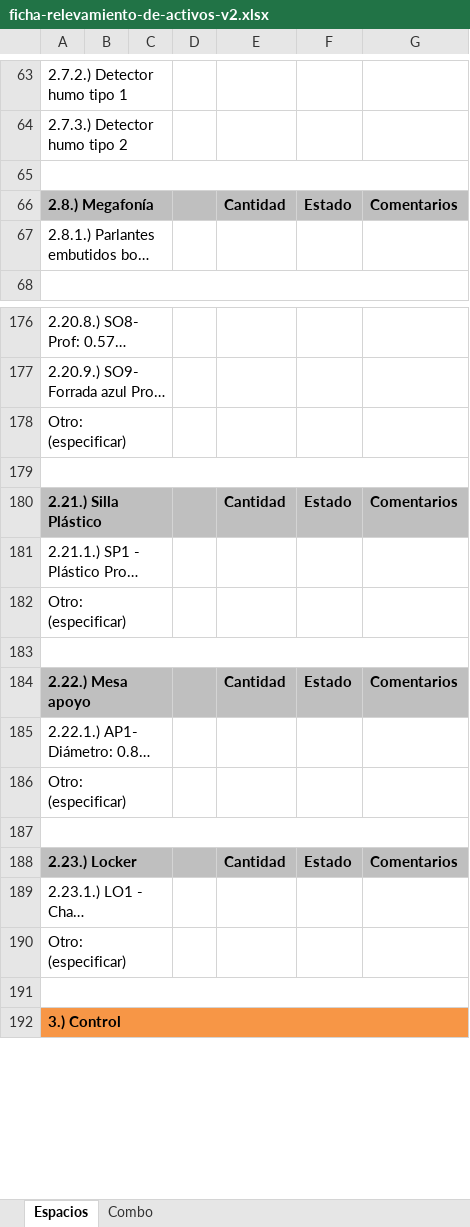
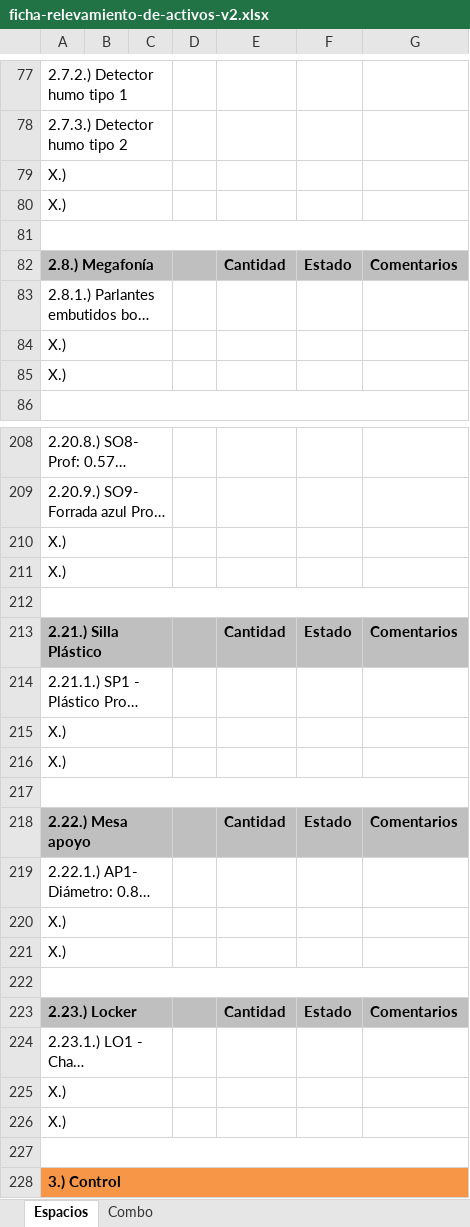
Before and after one commit to jsrxar/dge, an Excel workbook: 3-tecnologia/2-procesos/1-relevamiento-de-activos/1-procedimiento/ficha-relevamiento-de-activos-v2.xlsx, sheet Espacios, drawn as a sheet; only a part is shown, gaps mark what is left out; long unchanged cells end in …; values as stored, in another font and other column widths than the file's, no borders; charts and pictures not drawn; addresses are those after the commit; the diff covers the shown part only; the diff names each change by its address in the sheet, - before the commit and + after, or states it on an @@ line.

Commit message:
Cambio de formato, agregado de espacios libres

```diff
--- a/3-tecnologia/2-procesos/1-relevamiento-de-activos/1-procedimiento/ficha-relevamiento-de-activos-v2.xlsx (sheet Espacios)
+++ b/3-tecnologia/2-procesos/1-relevamiento-de-activos/1-procedimiento/ficha-relevamiento-de-activos-v2.xlsx (sheet Espacios)
+row 79: X.)
+row 80: X.)
+row 84: X.)
+row 85: X.)
-A210: Otro: (especificar)
+A210: X.)
+row 211: X.)
-A215: Otro: (especificar)
+A215: X.)
+row 216: X.)
-A220: Otro: (especificar)
+A220: X.)
+row 221: X.)
-A225: Otro: (especificar)
+A225: X.)
+row 226: X.)
```
Also changed, not shown: 28 added rows, 12 edited cells and cell formats elsewhere in this sheet, sheet Combo, charts or pictures.
